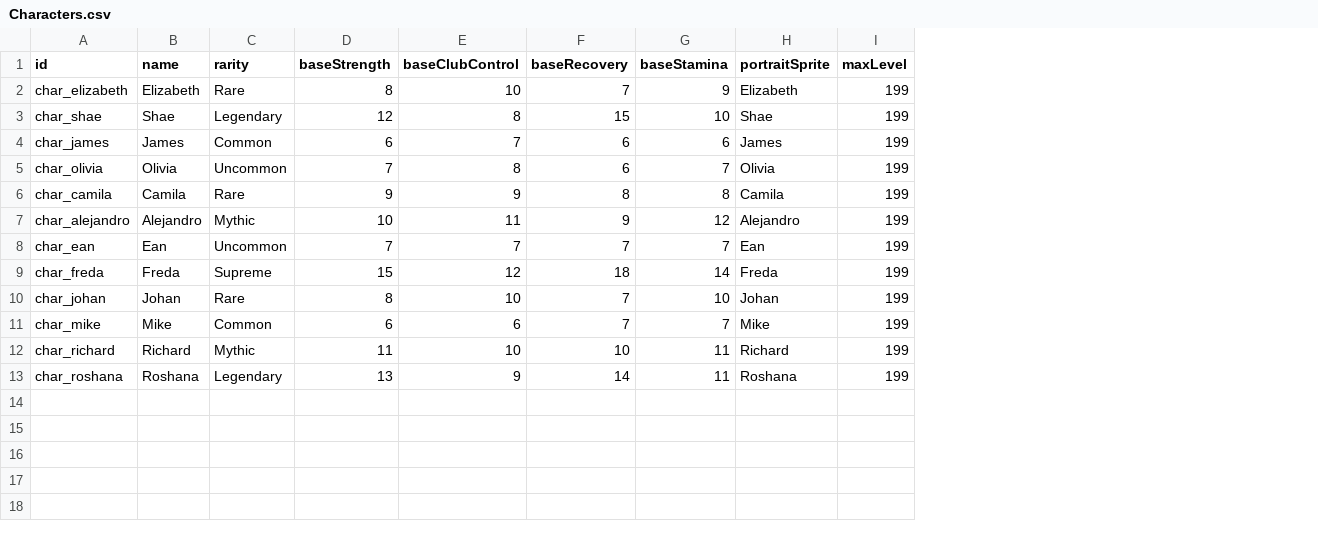
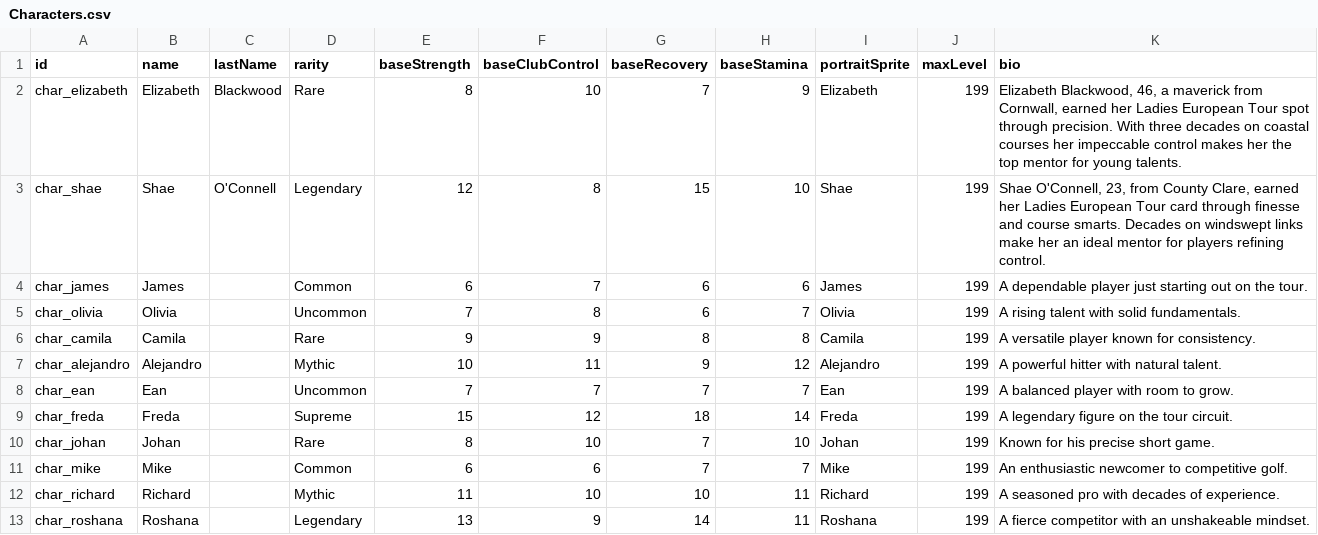
Before and after one commit to cesarguarinoni/Golfin-Redux, a CSV file: Assets/Data/Characters.csv, drawn as a sheet; the diff names each change by its address in the sheet, - before the commit and + after, or states it on an @@ line.

```diff
--- a/Assets/Data/Characters.csv
+++ b/Assets/Data/Characters.csv
+column C (lastName), rows 2-3: Blackwood | O'Connell
+column K (bio), rows 2-13: Elizabeth Blackwood, 46, a maverick from Cornwall, earned her Ladies European Tour spot through precision. With three decades on coastal courses her impeccable control makes her the top mentor for young talents. | Shae O'Connell, 23, from County Clare, earned her Ladies European Tour card through finesse and course smarts. Decades on windswept links make her an ideal mentor for players refining control. | A dependable player just starting out on the tour. | A rising talent with solid fundamentals. | A versatile player known for consistency. | A powerful hitter with natural talent. | A balanced player with room to grow. | A legendary figure on the tour circuit. | Known for his precise short game. | An enthusiastic newcomer to competitive golf. | A seasoned pro with decades of experience. | A fierce competitor with an unshakeable mindset.
```
Also changed, not shown: 6 other files.
